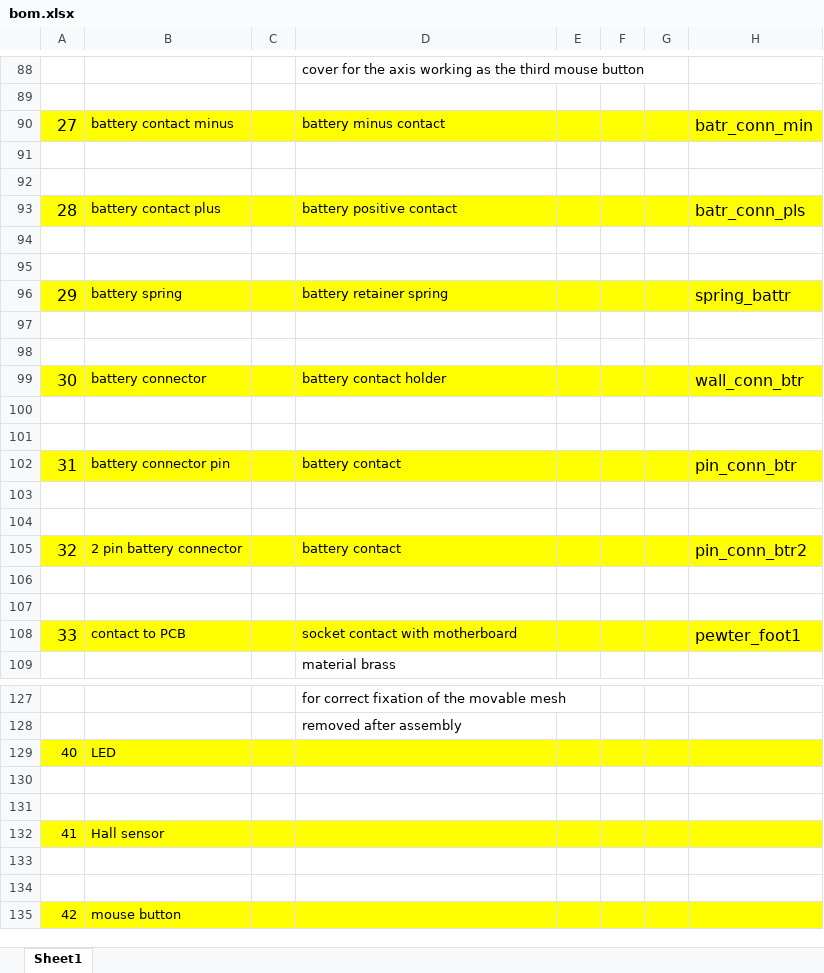
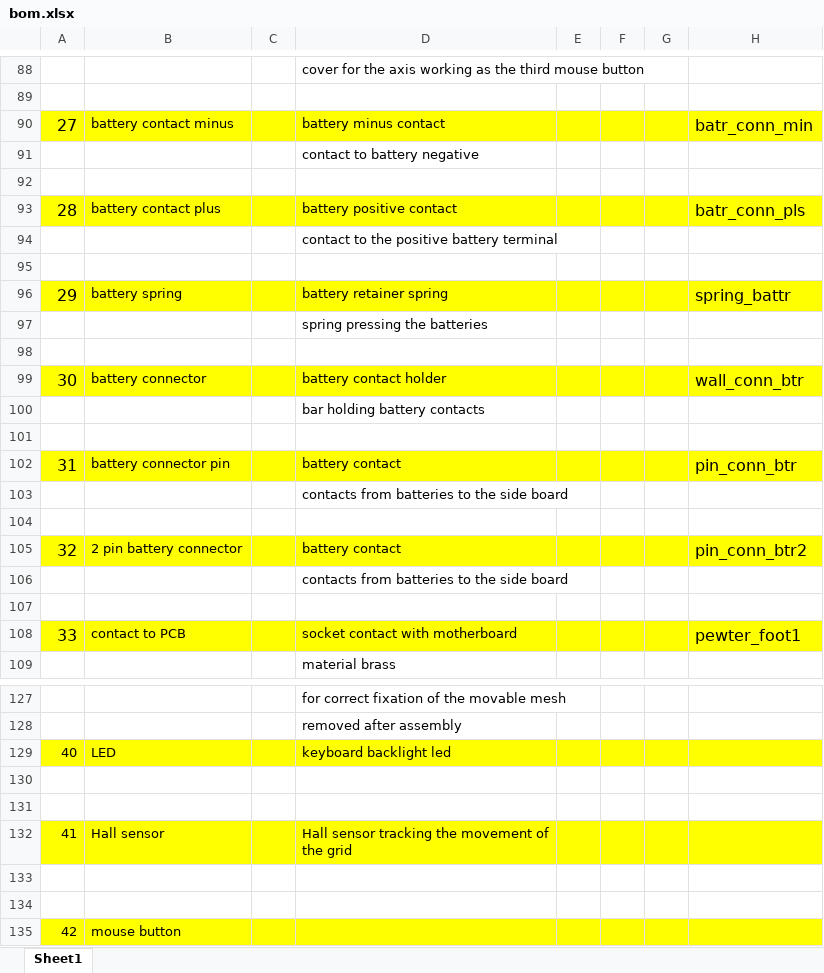
Before and after one commit to serge-scl/mini-keyboard, an Excel workbook: datasheet/bom.xlsx, sheet Sheet1, drawn as a sheet; only a part is shown, gaps mark what is left out; values as stored, in another font and other column widths than the file's, no borders; charts and pictures not drawn; the diff covers the shown part only; the diff names each change by its address in the sheet, - before the commit and + after, or states it on an @@ line.

```diff
--- a/datasheet/bom.xlsx (sheet Sheet1)
+++ b/datasheet/bom.xlsx (sheet Sheet1)
-D91: (empty)
+D91: contact to battery negative
-D94: (empty)
+D94: contact to the positive battery terminal
-D97: (empty)
+D97: spring pressing the batteries
-D100: (empty)
+D100: bar holding battery contacts
-D103: (empty)
+D103: contacts from batteries to the side board
-D106: (empty)
+D106: contacts from batteries to the side board
-D129: (empty)
+D129: keyboard backlight led
-D132: (empty)
+D132: Hall sensor tracking the movement of the grid
```
Also changed, not shown: 27 added rows, 1 edited cell and cell formats elsewhere in this sheet, formulas that keep their value, charts or pictures, 1 other file.
